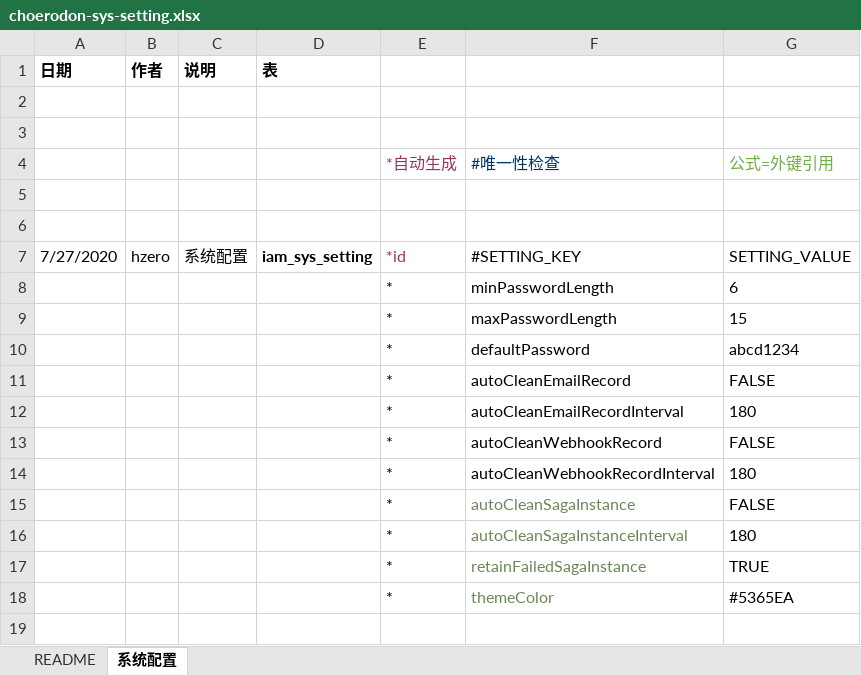
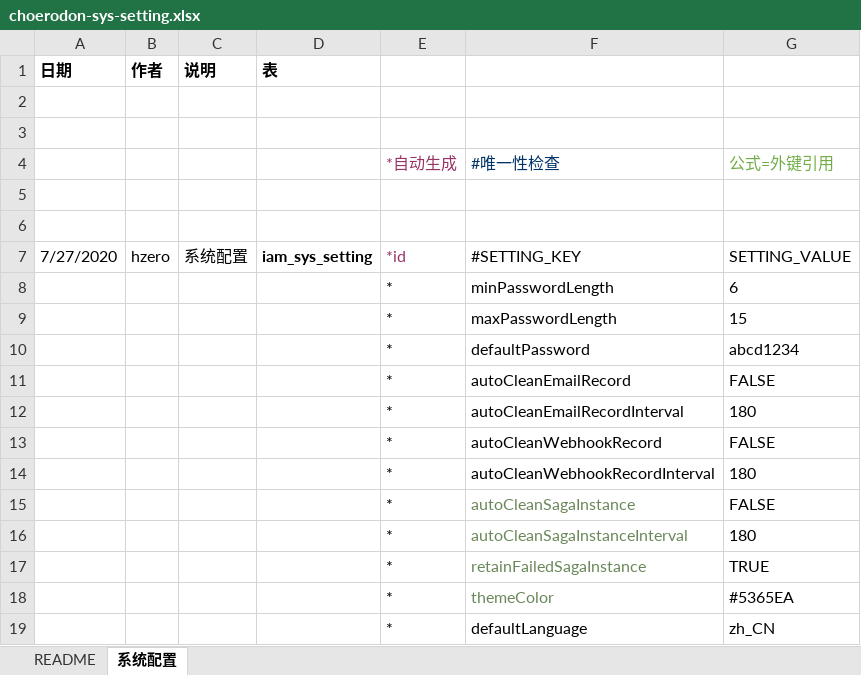
Before and after one commit to open-hand/choerodon-iam, an Excel workbook: src/main/resources/script/db/init-data/hzero_platform/hzero_platform/choerodon-sys-setting.xlsx, sheet 系统配置, drawn as a sheet; values as stored, in another font and other column widths than the file's, no borders; the diff names each change by its address in the sheet, - before the commit and + after, or states it on an @@ line.

```diff
--- a/src/main/resources/script/db/init-data/hzero_platform/hzero_platform/choerodon-sys-setting.xlsx (sheet 系统配置)
+++ b/src/main/resources/script/db/init-data/hzero_platform/hzero_platform/choerodon-sys-setting.xlsx (sheet 系统配置)
+row 19:  |  |  |  | * | defaultLanguage | zh_CN
```
Also changed, not shown: 3 other files.
